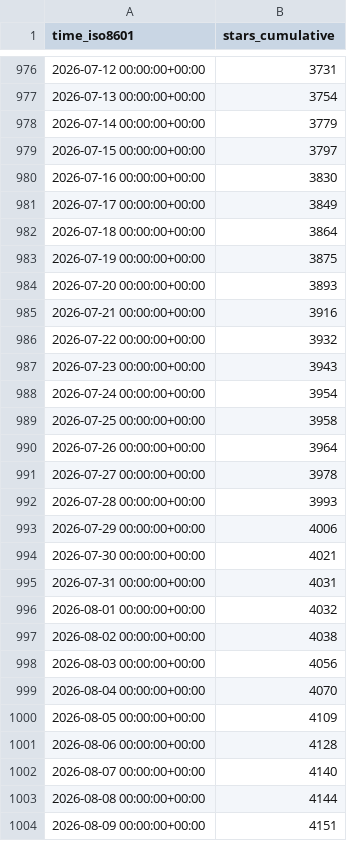
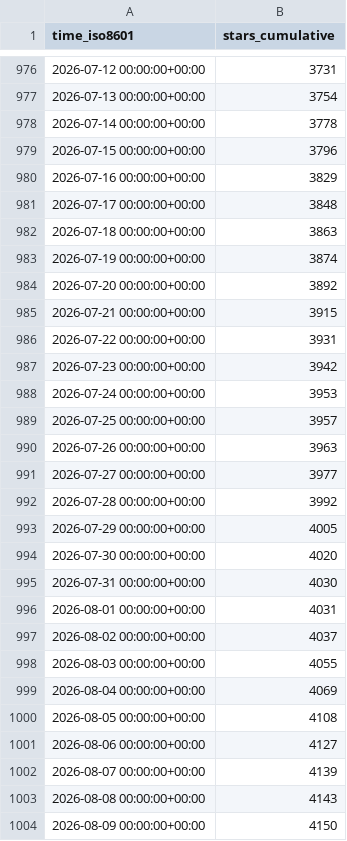
Before and after one commit to dynamia-ai/hami-analysis, a CSV file: Project-HAMi/HAMi/ghrs-data/stargazers.csv, drawn as a sheet; only a part is shown, gaps mark what is left out; the diff covers the shown part only.

```diff
--- a/Project-HAMi/HAMi/ghrs-data/stargazers.csv
+++ b/Project-HAMi/HAMi/ghrs-data/stargazers.csv
@@ -977,28 +977,28 @@ time_iso8601,stars_cumulative
 2026-07-13 00:00:00+00:00,3754
-2026-07-14 00:00:00+00:00,3779
-2026-07-15 00:00:00+00:00,3797
-2026-07-16 00:00:00+00:00,3830
-2026-07-17 00:00:00+00:00,3849
-2026-07-18 00:00:00+00:00,3864
-2026-07-19 00:00:00+00:00,3875
-2026-07-20 00:00:00+00:00,3893
-2026-07-21 00:00:00+00:00,3916
-2026-07-22 00:00:00+00:00,3932
-2026-07-23 00:00:00+00:00,3943
-2026-07-24 00:00:00+00:00,3954
-2026-07-25 00:00:00+00:00,3958
-2026-07-26 00:00:00+00:00,3964
-2026-07-27 00:00:00+00:00,3978
-2026-07-28 00:00:00+00:00,3993
-2026-07-29 00:00:00+00:00,4006
-2026-07-30 00:00:00+00:00,4021
-2026-07-31 00:00:00+00:00,4031
-2026-08-01 00:00:00+00:00,4032
-2026-08-02 00:00:00+00:00,4038
-2026-08-03 00:00:00+00:00,4056
-2026-08-04 00:00:00+00:00,4070
-2026-08-05 00:00:00+00:00,4109
-2026-08-06 00:00:00+00:00,4128
-2026-08-07 00:00:00+00:00,4140
-2026-08-08 00:00:00+00:00,4144
-2026-08-09 00:00:00+00:00,4151
+2026-07-14 00:00:00+00:00,3778
+2026-07-15 00:00:00+00:00,3796
+2026-07-16 00:00:00+00:00,3829
+2026-07-17 00:00:00+00:00,3848
+2026-07-18 00:00:00+00:00,3863
+2026-07-19 00:00:00+00:00,3874
+2026-07-20 00:00:00+00:00,3892
+2026-07-21 00:00:00+00:00,3915
+2026-07-22 00:00:00+00:00,3931
+2026-07-23 00:00:00+00:00,3942
+2026-07-24 00:00:00+00:00,3953
+2026-07-25 00:00:00+00:00,3957
+2026-07-26 00:00:00+00:00,3963
+2026-07-27 00:00:00+00:00,3977
+2026-07-28 00:00:00+00:00,3992
+2026-07-29 00:00:00+00:00,4005
+2026-07-30 00:00:00+00:00,4020
+2026-07-31 00:00:00+00:00,4030
+2026-08-01 00:00:00+00:00,4031
+2026-08-02 00:00:00+00:00,4037
+2026-08-03 00:00:00+00:00,4055
+2026-08-04 00:00:00+00:00,4069
+2026-08-05 00:00:00+00:00,4108
+2026-08-06 00:00:00+00:00,4127
+2026-08-07 00:00:00+00:00,4139
+2026-08-08 00:00:00+00:00,4143
+2026-08-09 00:00:00+00:00,4150
```
Also changed, not shown: 1 added row and 99 edited cells elsewhere in this file, Project-HAMi/HAMi/ghrs-data/forks.csv.
